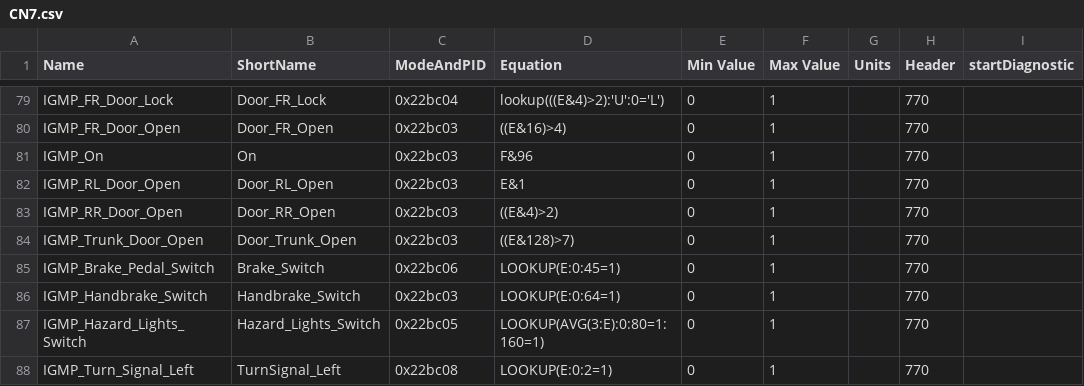
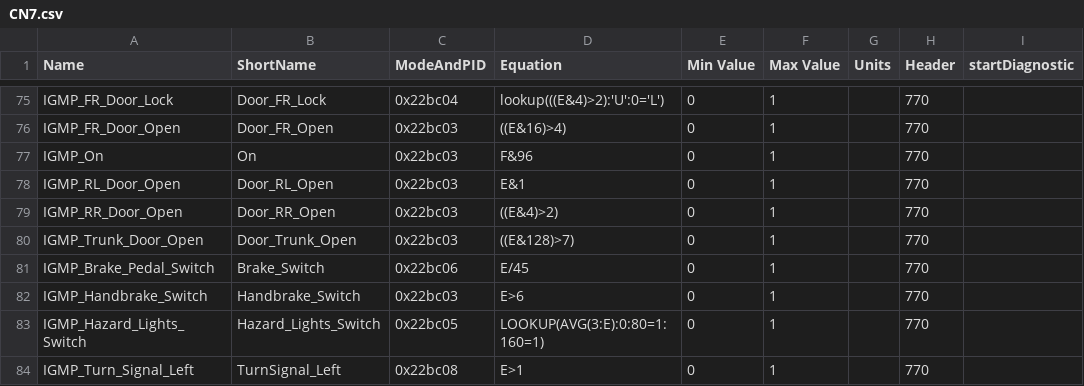
Before and after one commit to gdincu/HyundaiElantraCN7-OBD2-PIDs, a CSV file: CN7.csv, drawn as a sheet; only a part is shown, gaps mark what is left out; addresses are those after the commit; the diff covers the shown part only; the diff names each change by its address in the sheet, - before the commit and + after, or states it on an @@ line.

Commit message:
Updated a few PIDs

```diff
--- a/CN7.csv
+++ b/CN7.csv
-D81 (Equation): LOOKUP(E:0:45=1)
+D81 (Equation): E/45
-D82 (Equation): LOOKUP(E:0:64=1)
+D82 (Equation): E>6
-D84 (Equation): LOOKUP(E:0:2=1)
+D84 (Equation): E>1
```
Also changed, not shown: 4 removed rows and 9 edited cells elsewhere in this file.
